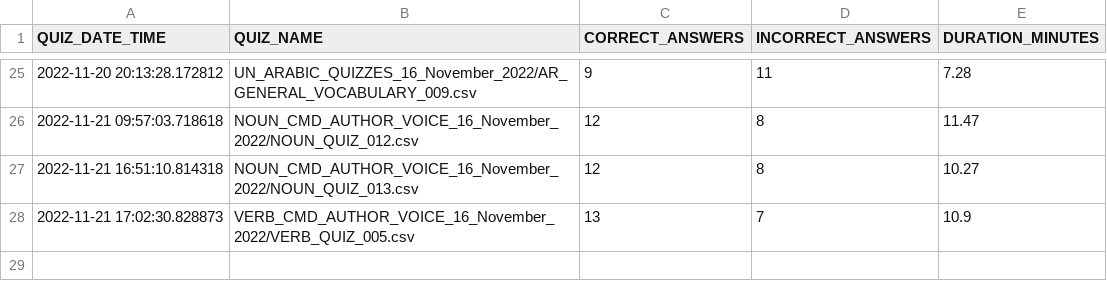
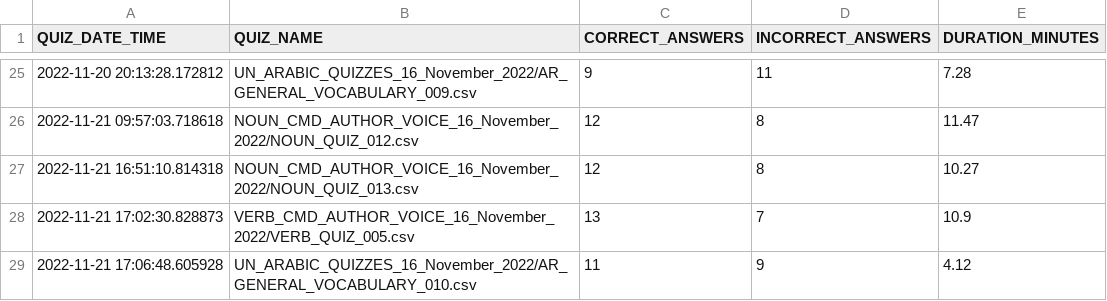
Before and after one commit to akbargherbal/Fill_in_the_Gap_Quiz_on_Terminal, a CSV file: porgress_quizzes.csv, drawn as a sheet; only a part is shown, gaps mark what is left out.

Commit message:
Git pushed from inside python script @ 2022-11-21 17:06:48.605928

```diff
--- a/porgress_quizzes.csv
+++ b/porgress_quizzes.csv
@@ -28 +28,2 @@ QUIZ_DATE_TIME,QUIZ_NAME,CORRECT_ANSWERS,INCORRECT_ANSWERS,DURATION_MINUTES
 2022-11-21 17:02:30.828873,VERB_CMD_AUTHOR_VOICE_16_November_2022/VERB_QUIZ_005.csv,13,7,10.9
+2022-11-21 17:06:48.605928,UN_ARABIC_QUIZZES_16_November_2022/AR_GENERAL_VOCABULARY_010.csv,11,9,4.12
```
